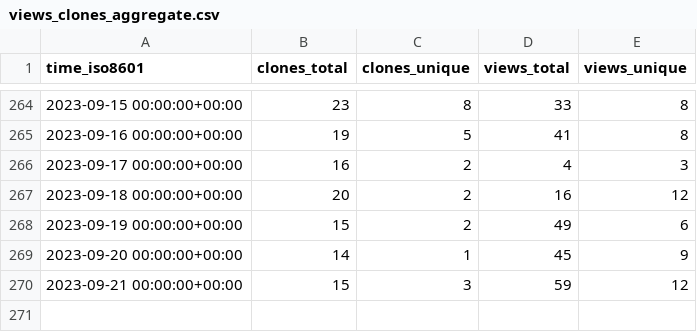
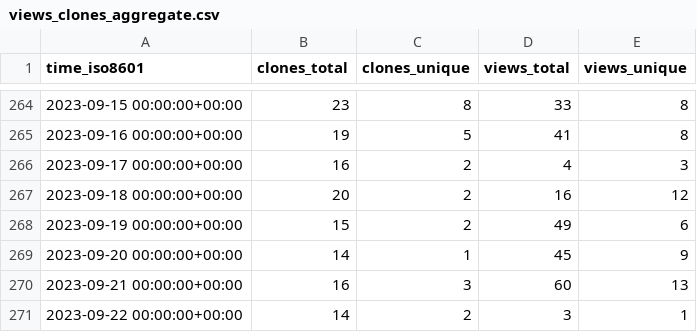
Before and after one commit to dbpunk-labs/state, a CSV file: dbpunk-labs/db3/ghrs-data/views_clones_aggregate.csv, drawn as a sheet; only a part is shown, gaps mark what is left out.

```diff
--- a/dbpunk-labs/db3/ghrs-data/views_clones_aggregate.csv
+++ b/dbpunk-labs/db3/ghrs-data/views_clones_aggregate.csv
@@ -269,2 +269,3 @@ time_iso8601,clones_total,clones_unique,views_total,views_unique
 2023-09-20 00:00:00+00:00,14,1,45,9
-2023-09-21 00:00:00+00:00,15,3,59,12
+2023-09-21 00:00:00+00:00,16,3,60,13
+2023-09-22 00:00:00+00:00,14,2,3,1
```
Also changed, not shown: 1 other file.
